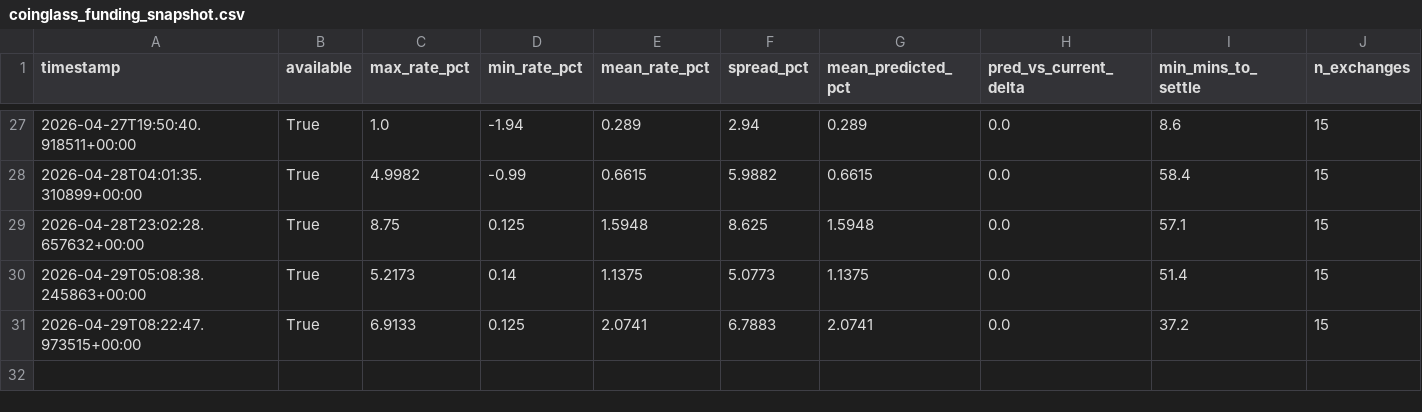
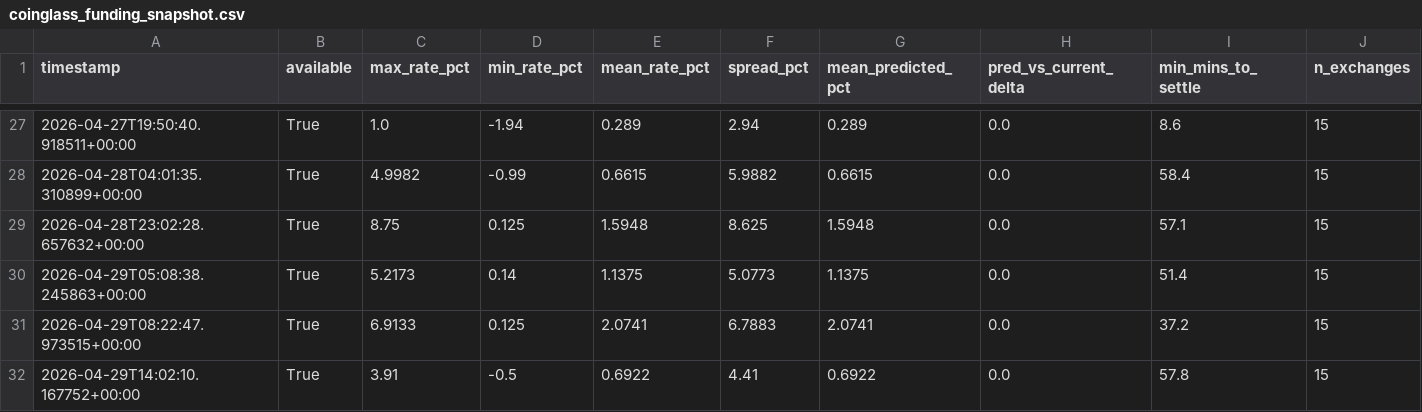
Before and after one commit to cumeadi/fartcoin-alpha, a CSV file: data/coinglass_funding_snapshot.csv, drawn as a sheet; only a part is shown, gaps mark what is left out; rows hold the shown columns only; the diff names each change by its address in the sheet, - before the commit and + after, or states it on an @@ line.

```diff
--- a/data/coinglass_funding_snapshot.csv
+++ b/data/coinglass_funding_snapshot.csv
+row 32: 2026-04-29T14:02:10.167752+00:00 | True | 3.91 | -0.5 | 0.6922 | 4.41 | 0.6922 | 0.0 | 57.8 | 15
```
Also changed, not shown: data/coinglass_oi_snapshot.csv, data/derivatives_history.csv, 16 other files.
